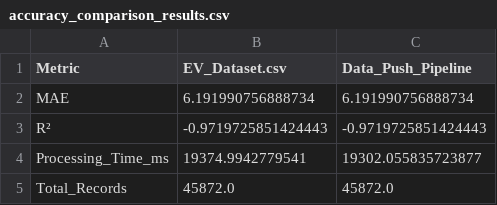
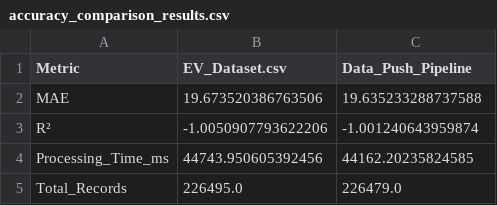
Before and after one commit to Tiny18014/QML, a CSV file: output/accuracy_comparison_results.csv, drawn as a sheet.

```diff
--- a/output/accuracy_comparison_results.csv
+++ b/output/accuracy_comparison_results.csv
@@ -1,5 +1,5 @@
 Metric,EV_Dataset.csv,Data_Push_Pipeline
-MAE,6.191990756888734,6.191990756888734
-R²,-0.9719725851424443,-0.9719725851424443
-Processing_Time_ms,19374.9942779541,19302.055835723877
-Total_Records,45872.0,45872.0
+MAE,19.673520386763506,19.635233288737588
+R²,-1.0050907793622206,-1.001240643959874
+Processing_Time_ms,44743.950605392456,44162.20235824585
+Total_Records,226495.0,226479.0
```
Also changed, not shown: 22 other files.
